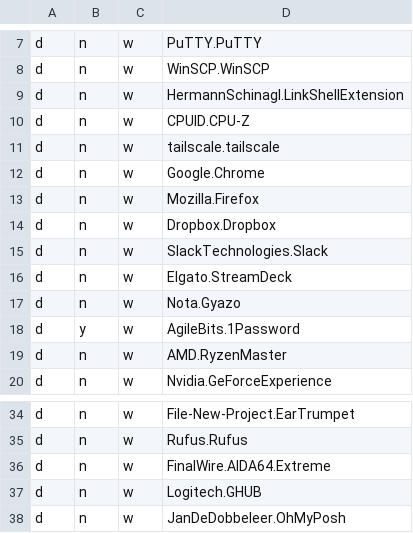
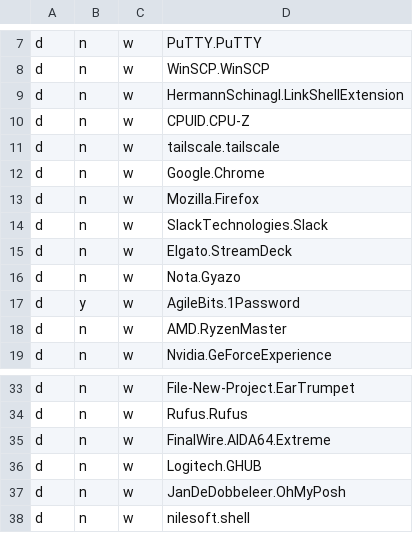
Before and after one commit to alec-hs/windows-11-setup, a CSV file: app-files/winget-apps.csv, drawn as a sheet; only a part is shown, gaps mark what is left out; removed rows and columns are numbered as before the commit, all else as after; the diff names each change by its address in the sheet, - before the commit and + after, or states it on an @@ line.

Commit message:
App changes

```diff
--- a/app-files/winget-apps.csv
+++ b/app-files/winget-apps.csv
-row 14: d | n | w | Dropbox.Dropbox
+row 38: d | n | w | nilesoft.shell
```
